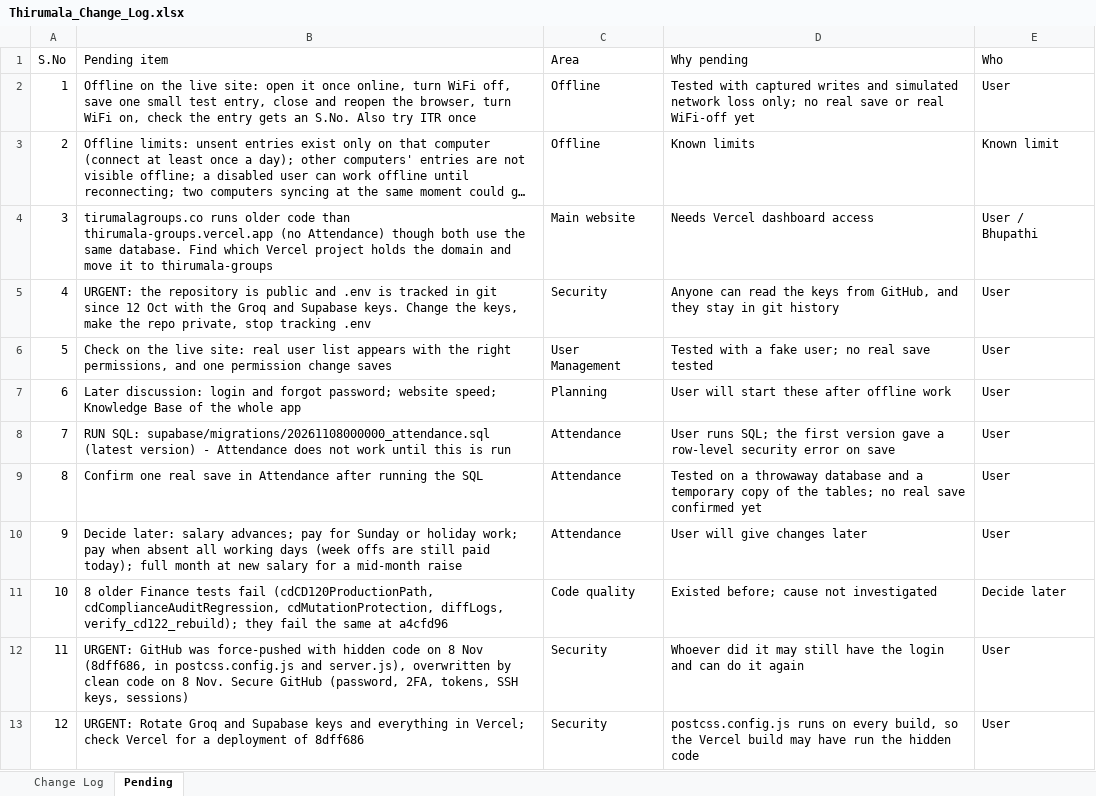
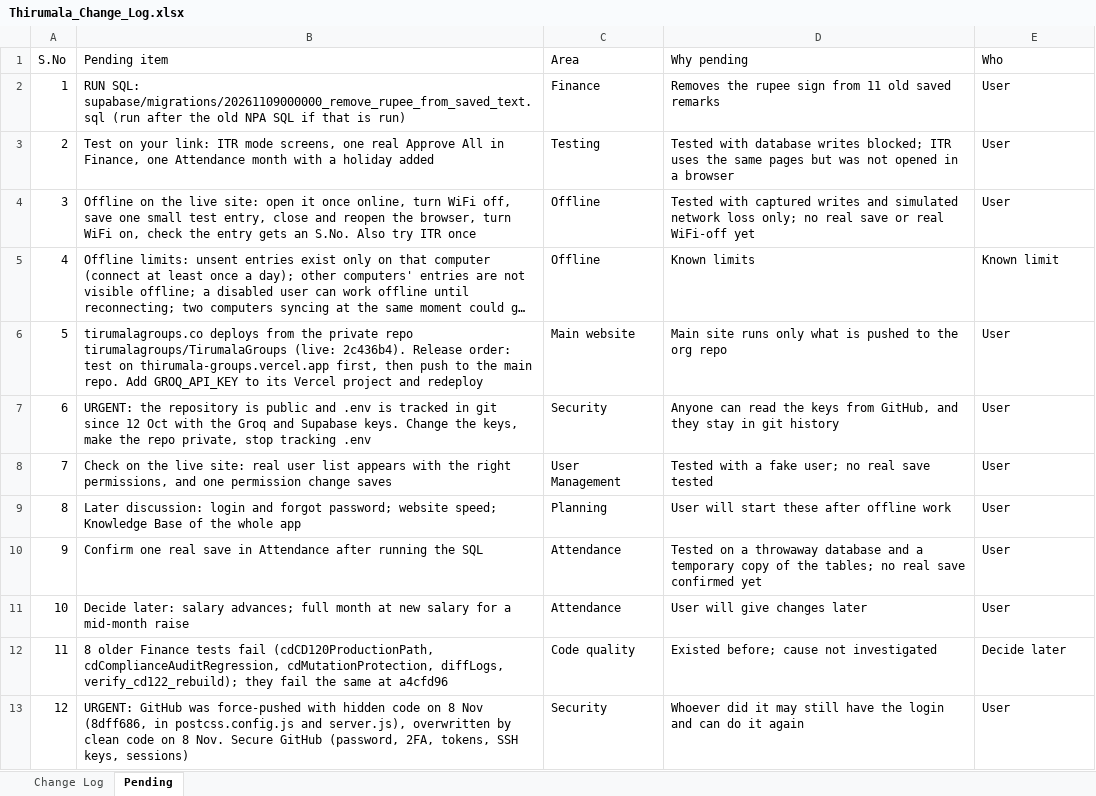
Before and after one commit to tirumalagroups/TirumalaGroups, an Excel workbook: Thirumala_Change_Log.xlsx, sheet Pending, drawn as a sheet; only a part is shown; the shorter side is filled out with more unchanged rows; long unchanged cells end in …; values as stored, in another font and other column widths than the file's, no borders; removed rows and columns are numbered as before the commit, all else as after; the diff names each change by its address in the sheet, - before the commit and + after, or states it on an @@ line.

```diff
--- a/Thirumala_Change_Log.xlsx (sheet Pending)
+++ b/Thirumala_Change_Log.xlsx (sheet Pending)
+row 2: 1 | RUN SQL: supabase/migrations/20261109000000_remove_rupee_from_saved_text.sql (run after the old NPA SQL if that is run) | Finance | Removes the rupee sign from 11 old saved remarks | User
+row 3: 2 | Test on your link: ITR mode screens, one real Approve All in Finance, one Attendance month with a holiday added | Testing | Tested with database writes blocked; ITR uses the same pages but was not opened in a browser | User
@@ column A (S.No) renumbered from row 4 down @@
-row 4: 3 | tirumalagroups.co runs older code than thirumala-groups.vercel.app (no Attendance) though both use the same database. Find which Vercel project holds the domain and move it to thirumala-groups | Main website | Needs Vercel dashboard access | User / Bhupathi
+row 6: 5 | tirumalagroups.co deploys from the private repo tirumalagroups/TirumalaGroups (live: 2c436b4). Release order: test on thirumala-groups.vercel.app first, then push to the main repo. Add GROQ_API_KEY to its Vercel project and redeploy | Main website | Main site runs only what is pushed to the org repo | User
-row 8: 7 | RUN SQL: supabase/migrations/20261108000000_attendance.sql (latest version) - Attendance does not work until this is run | Attendance | User runs SQL; the first version gave a row-level security error on save | User
-B11 (Pending item): …salary advances; pay for Sunday or holiday work; pay when absent all working days (week offs are still paid today); full month…
+B11 (Pending item): …salary advances; full month…
```
Also changed, not shown: sheet Change Log.
